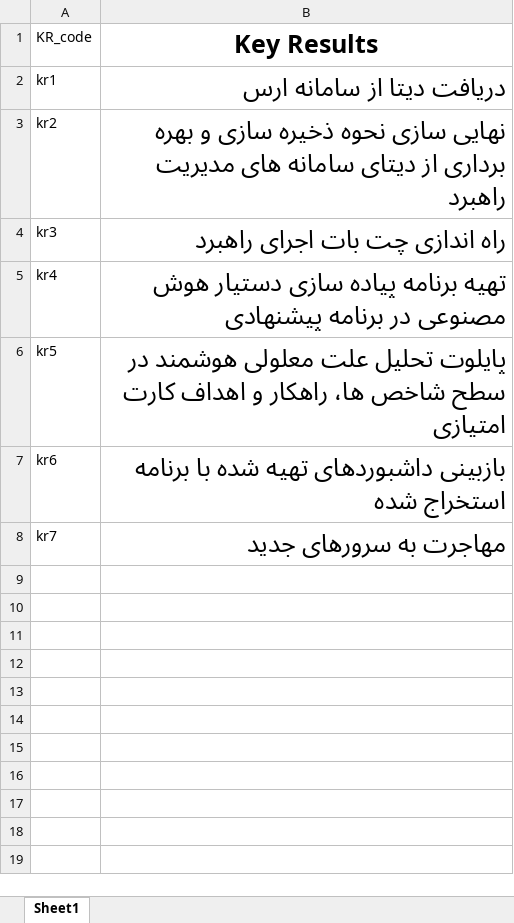
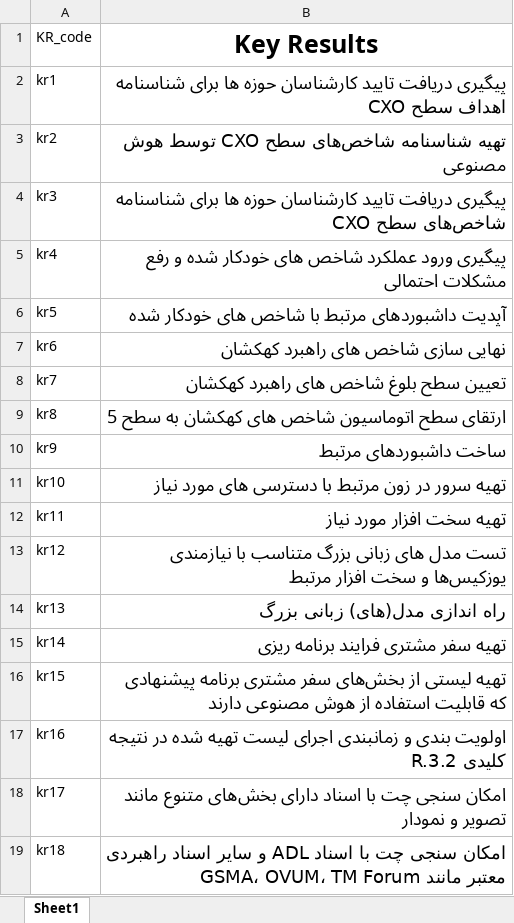
Before and after one commit to abbasKakoolvand/OKR_analyze, an Excel workbook: assets/excel/okr.xlsx, sheet Sheet1, drawn as a sheet; values as stored, in another font and other column widths than the file's, no borders; the diff names each change by its address in the sheet, - before the commit and + after, or states it on an @@ line.

```diff
--- a/assets/excel/okr.xlsx (sheet Sheet1)
+++ b/assets/excel/okr.xlsx (sheet Sheet1)
-B2 (Key Results): دریافت دیتا از سامانه ارس
+B2 (Key Results): پیگیری دریافت تایید کارشناسان حوزه ها برای شناسنامه اهداف سطح CXO
@@ B2:B8 text size: smaller @@
-B3 (Key Results): نهایی سازی نحوه ذخیره سازی و بهره برداری از دیتای سامانه های مدیریت راهبرد
+B3 (Key Results): تهیه شناسنامه شاخص‌های سطح CXO توسط هوش مصنوعی
-B4 (Key Results): راه اندازی چت بات اجرای راهبرد
+B4 (Key Results): پیگیری دریافت تایید کارشناسان حوزه ها برای شناسنامه شاخص‌های سطح CXO
-B5 (Key Results): تهیه برنامه پیاده سازی دستیار هوش مصنوعی در برنامه پیشنهادی
+B5 (Key Results): پیگیری ورود عملکرد شاخص های خودکار شده و رفع مشکلات احتمالی
-B6 (Key Results): پایلوت تحلیل علت معلولی هوشمند در سطح شاخص ها، راهکار و اهداف کارت امتیازی
+B6 (Key Results): آپدیت داشبوردهای مرتبط با شاخص های خودکار شده
-B7 (Key Results): بازبینی داشبوردهای تهیه شده با برنامه استخراج شده
+B7 (Key Results): نهایی سازی شاخص های راهبرد کهکشان
-B8 (Key Results): مهاجرت به سرورهای جدید
+B8 (Key Results): تعیین سطح بلوغ شاخص های راهبرد کهکشان
+row 9: kr8 | ارتقای سطح اتوماسیون شاخص های کهکشان به سطح 5
+row 10: kr9 | ساخت داشبوردهای مرتبط
+row 11: kr10 | تهیه سرور در زون مرتبط با دسترسی های مورد نیاز
+row 12: kr11 | تهیه سخت افزار مورد نیاز
+row 13: kr12 | تست مدل های زبانی بزرگ متناسب با نیازمندی یوزکیس‌ها و سخت افزار مرتبط
+row 14: kr13 | راه اندازی مدل(های) زبانی بزرگ
+row 15: kr14 | تهیه سفر مشتری فرایند برنامه ریزی
+row 16: kr15 | تهیه لیستی از بخش‌های سفر مشتری برنامه پیشنهادی که قابلیت استفاده از هوش مصنوعی دارند
+row 17: kr16 | اولویت بندی و زمانبندی اجرای لیست تهیه شده در نتیجه کلیدی R.3.2
+row 18: kr17 | امکان سنجی چت با اسناد دارای بخش‌های متنوع مانند تصویر و نمودار
+row 19: kr18 | امکان سنجی چت با اسناد ADL و سایر اسناد راهبردی معتبر مانند GSMA، OVUM، TM Forum
```
Also changed, not shown: assets/excel/team tasks spreadsheet.xlsx.
